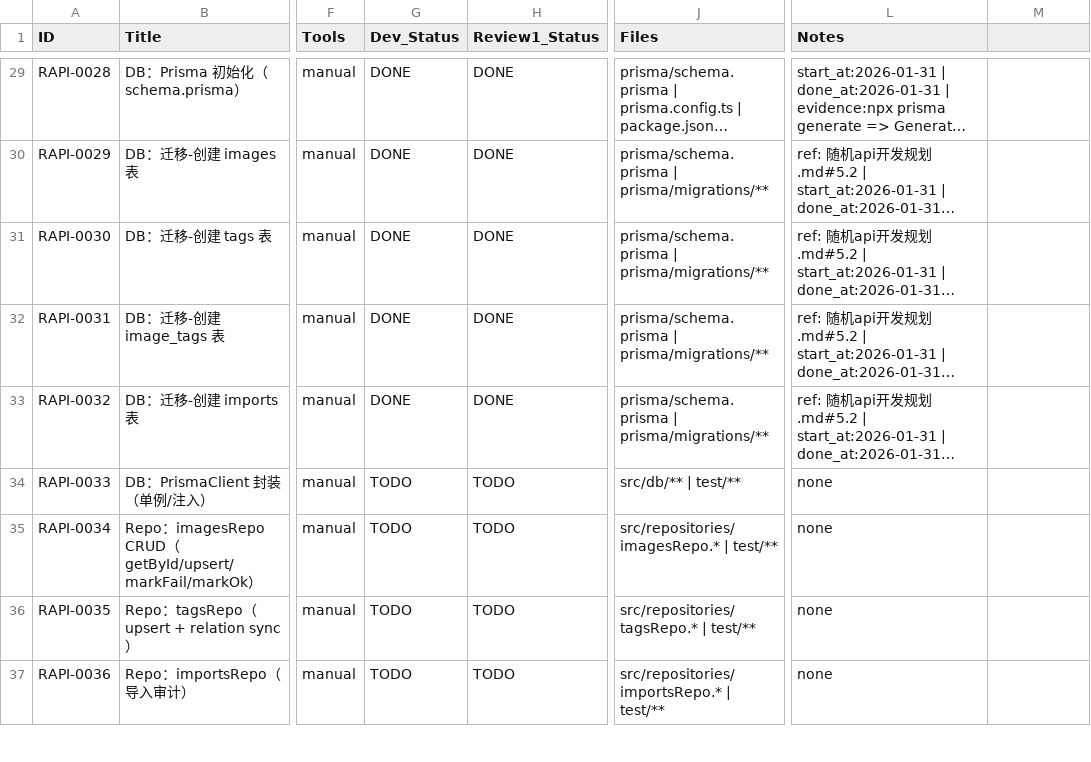
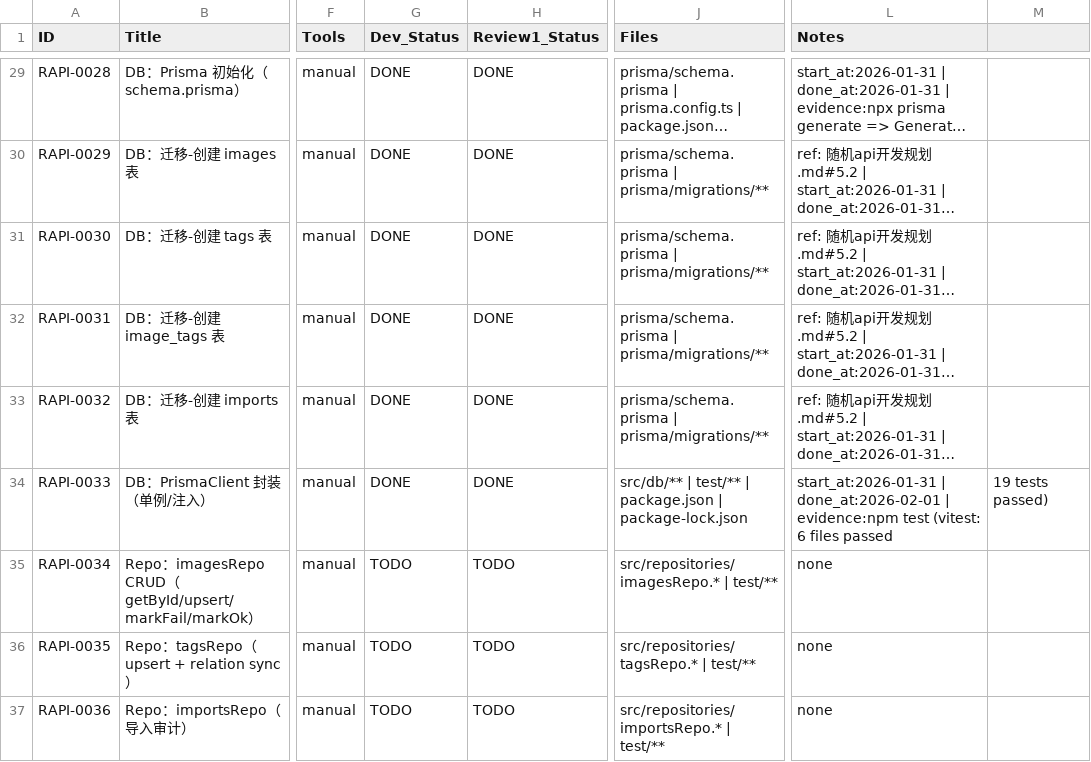
Before and after one commit to inliver233/Random-Pixiv-img-api, a CSV file: issues/2026-01-31_19-36-13-random-anime-image-api.csv, drawn as a sheet; only a part is shown, gaps mark what is left out; long unchanged cells end in …; the diff names each change by its address in the sheet, - before the commit and + after, or states it on an @@ line.

```diff
--- a/issues/2026-01-31_19-36-13-random-anime-image-api.csv
+++ b/issues/2026-01-31_19-36-13-random-anime-image-api.csv
-G34 (Dev_Status): TODO
+G34 (Dev_Status): DONE
-H34 (Review1_Status): TODO
+H34 (Review1_Status): DONE
-J34 (Files): src/db/** | test/**
+J34 (Files): src/db/** | test/** | package.json | package-lock.json
-L34 (Notes): none
+L34 (Notes): start_at:2026-01-31 | done_at:2026-02-01 | evidence:npm test (vitest: 6 files passed
-M34: (empty)
+M34: 19 tests passed)
```
Also changed, not shown: 5 other files.
